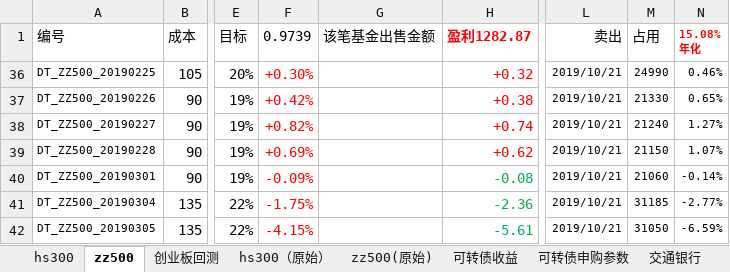
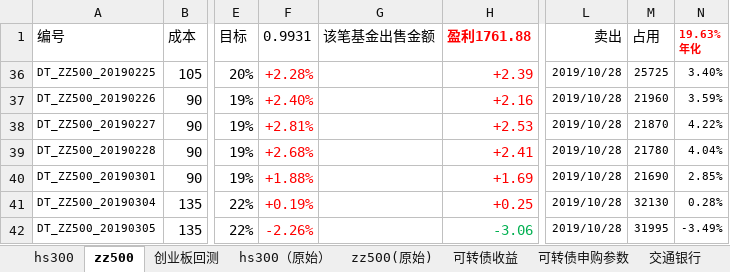
Before and after one commit to husky8/cccode, an Excel workbook: invest/配置.xlsx, sheet zz500, drawn as a sheet; only a part is shown, gaps mark what is left out; values as stored, in another font and other column widths than the file's, no borders; conditional formats not drawn; ↵ is a line break in a cell; the diff covers the shown part only; the diff names each change by its address in the sheet, - before the commit and + after, or states it on an @@ line.

```diff
--- a/invest/配置.xlsx (sheet zz500)
+++ b/invest/配置.xlsx (sheet zz500)
-F1: 0.9739
+F1: 0.9931
-H1: 盈利1282.87
+H1: 盈利1761.88
-N1: 15.08% ↵ 年化
+N1: 19.63% ↵ 年化
-F36 (0.9931): +0.30%
+F36 (0.9931): +2.28%
-H36 (盈利1761.88): +0.32
+H36 (盈利1761.88): +2.39
-L36:L42 (卖出): 2019/10/21
+L36:L42 (卖出): 2019/10/28
-M36 (占用): 24990
+M36 (占用): 25725
-N36 (19.63% 年化): 0.46%
+N36 (19.63% 年化): 3.40%
-F37 (0.9931): +0.42%
+F37 (0.9931): +2.40%
-H37 (盈利1761.88): +0.38
+H37 (盈利1761.88): +2.16
-M37 (占用): 21330
+M37 (占用): 21960
-N37 (19.63% 年化): 0.65%
+N37 (19.63% 年化): 3.59%
-F38 (0.9931): +0.82%
+F38 (0.9931): +2.81%
-H38 (盈利1761.88): +0.74
+H38 (盈利1761.88): +2.53
-M38 (占用): 21240
+M38 (占用): 21870
-N38 (19.63% 年化): 1.27%
+N38 (19.63% 年化): 4.22%
-F39 (0.9931): +0.69%
+F39 (0.9931): +2.68%
-H39 (盈利1761.88): +0.62
+H39 (盈利1761.88): +2.41
-M39 (占用): 21150
+M39 (占用): 21780
-N39 (19.63% 年化): 1.07%
+N39 (19.63% 年化): 4.04%
-F40 (0.9931): -0.09%
+F40 (0.9931): +1.88%
-H40 (盈利1761.88): -0.08
+H40 (盈利1761.88): +1.69
-H40:H41 text colour: #00B050
+H40:H41 text colour: #FF0000
-M40 (占用): 21060
+M40 (占用): 21690
-N40 (19.63% 年化): -0.14%
+N40 (19.63% 年化): 2.85%
-F41 (0.9931): -1.75%
+F41 (0.9931): +0.19%
-H41 (盈利1761.88): -2.36
+H41 (盈利1761.88): +0.25
-M41 (占用): 31185
+M41 (占用): 32130
-N41 (19.63% 年化): -2.77%
+N41 (19.63% 年化): 0.28%
-F42 (0.9931): -4.15%
+F42 (0.9931): -2.26%
-H42 (盈利1761.88): -5.61
+H42 (盈利1761.88): -3.06
-M42 (占用): 31050
+M42 (占用): 31995
-N42 (19.63% 年化): -6.59%
+N42 (19.63% 年化): -3.49%
```
Also changed, not shown: 5 added rows, 760 edited cells and cell formats elsewhere in this sheet, sheet hs300, sheet 可转债收益, sheet 可转债申购参数.
